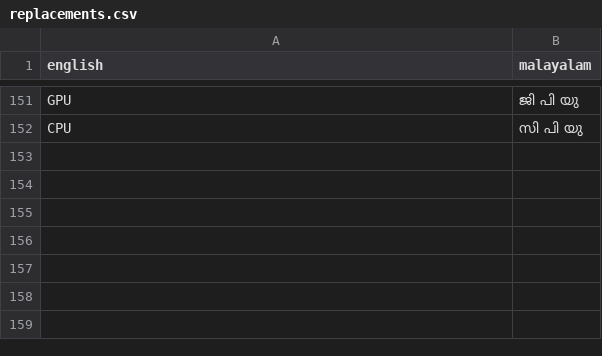
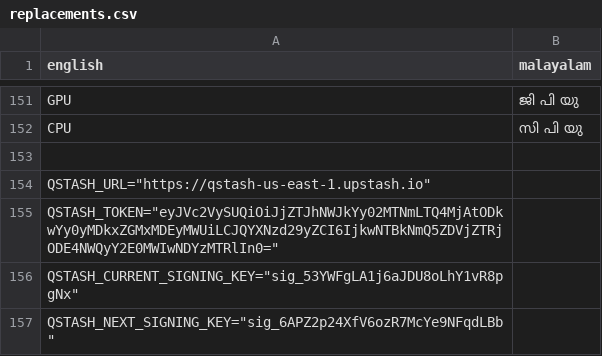
Before and after one commit to athuldev743-cp/insta_agent, a CSV file: app/replacements.csv, drawn as a sheet; only a part is shown, gaps mark what is left out.

```diff
--- a/app/replacements.csv
+++ b/app/replacements.csv
@@ -152 +152,6 @@ GPU,ജി പി യു
 CPU,സി പി യു
+
+QSTASH_URL="https://qstash-us-east-1.upstash.io"
+QSTASH_TOKEN="eyJVc2VySUQiOiJjZTJhNWJkYy02MTNmLTQ4MjAtODkwYy0yMDkxZGMxMDEyMWUiLCJQYXNzd29yZCI6IjkwNTBkNmQ5ZDVjZTRjODE4NWQyY2E0MWIwNDYzMTRlIn0="
+QSTASH_CURRENT_SIGNING_KEY="sig_53YWFgLA1j6aJDU8oLhY1vR8pgNx"
+QSTASH_NEXT_SIGNING_KEY="sig_6APZ2p24XfV6ozR7McYe9NFqdLBb"
```
Also changed, not shown: 4 other files.
